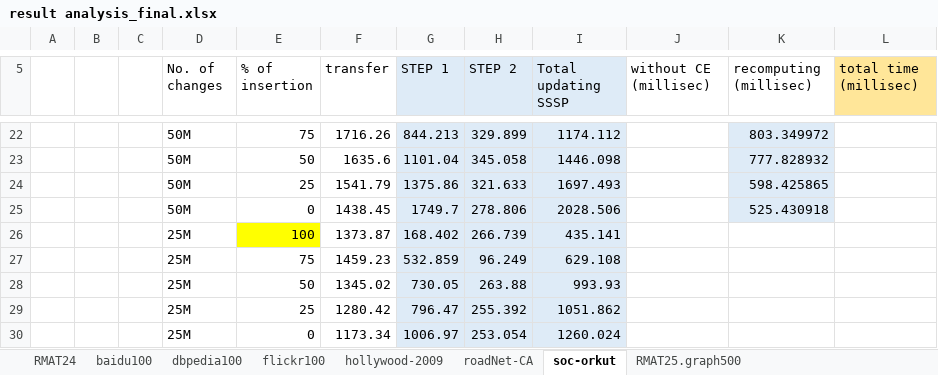
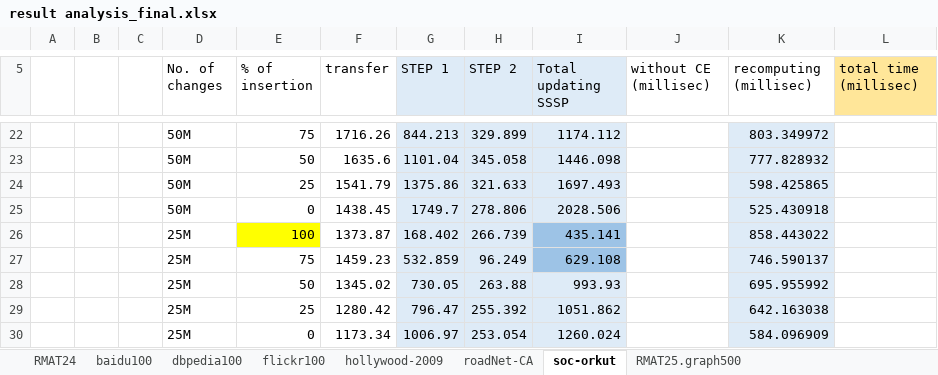
Before and after one commit to ArindamK92/DynamicSSSPv2, an Excel workbook: Results/Results/result analysis_final.xlsx, sheet soc-orkut, drawn as a sheet; only a part is shown, gaps mark what is left out; values as stored, in another font and other column widths than the file's, no borders; the diff names each change by its address in the sheet, - before the commit and + after, or states it on an @@ line.

Commit message:
adding result

```diff
--- a/Results/Results/result analysis_final.xlsx (sheet soc-orkut)
+++ b/Results/Results/result analysis_final.xlsx (sheet soc-orkut)
-I26:I27 fill: #DEEBF7
+I26:I27 fill: #9DC3E6
-K26 (recomputing (millisec)): (empty)
+K26 (recomputing (millisec)): 858.443022
-K26:K30 fill: none
+K26:K30 fill: #DEEBF7
-K27 (recomputing (millisec)): (empty)
+K27 (recomputing (millisec)): 746.590137
-K28 (recomputing (millisec)): (empty)
+K28 (recomputing (millisec)): 695.955992
-K29 (recomputing (millisec)): (empty)
+K29 (recomputing (millisec)): 642.163038
-K30 (recomputing (millisec)): (empty)
+K30 (recomputing (millisec)): 584.096909
```
Also changed, not shown: sheet RMAT24, 22 other files.
